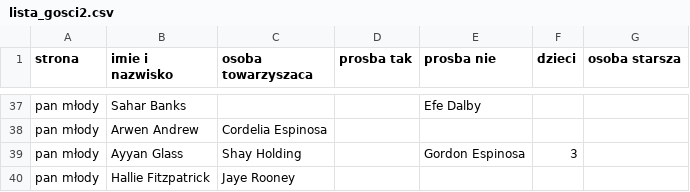
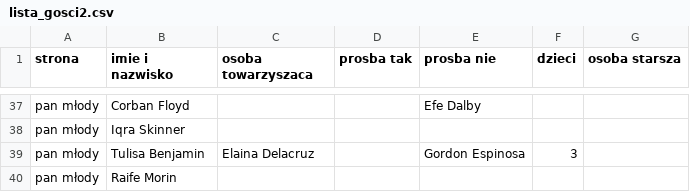
Before and after one commit to aparatowo/portfolio, a CSV file: projekt_goscie/lista_gosci2.csv, drawn as a sheet; only a part is shown, gaps mark what is left out; removed rows and columns are numbered as before the commit, all else as after; the diff covers the shown part only; the diff names each change by its address in the sheet, - before the commit and + after, or states it on an @@ line.

```diff
--- a/projekt_goscie/lista_gosci2.csv
+++ b/projekt_goscie/lista_gosci2.csv
-B37 (imie i nazwisko): Sahar Banks
+B37 (imie i nazwisko): Corban Floyd
-row 38: pan młody | Arwen Andrew | Cordelia Espinosa
+row 38: pan młody | Iqra Skinner
-B39 (imie i nazwisko): Ayyan Glass
+B39 (imie i nazwisko): Tulisa Benjamin
-C39 (osoba towarzyszaca): Shay Holding
+C39 (osoba towarzyszaca): Elaina Delacruz
-row 40: pan młody | Hallie Fitzpatrick | Jaye Rooney
+row 40: pan młody | Raife Morin
```
Also changed, not shown: 5 added rows, 5 removed rows and 54 edited cells elsewhere in this file, 3 other files.
